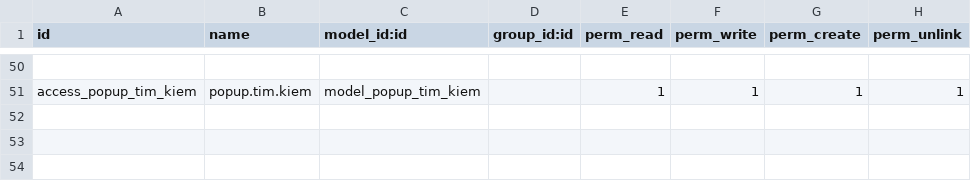
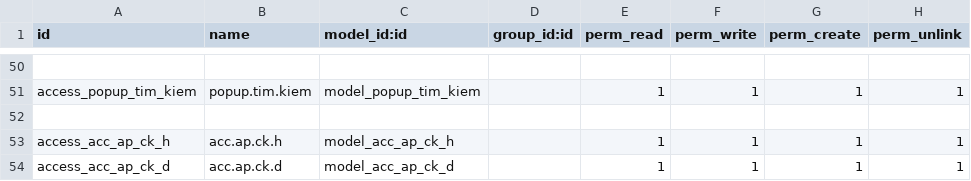
Before and after one commit to sonhasoftware/odoo-accounting, a CSV file: sonha_ke_toan/security/ir.model.access.csv, drawn as a sheet; only a part is shown, gaps mark what is left out; the diff names each change by its address in the sheet, - before the commit and + after, or states it on an @@ line.

```diff
--- a/sonha_ke_toan/security/ir.model.access.csv
+++ b/sonha_ke_toan/security/ir.model.access.csv
+row 52: (empty)
+row 53: access_acc_ap_ck_h | acc.ap.ck.h | model_acc_ap_ck_h |  | 1 | 1 | 1 | 1
+row 54: access_acc_ap_ck_d | acc.ap.ck.d | model_acc_ap_ck_d |  | 1 | 1 | 1 | 1
```
Also changed, not shown: 6 other files.
